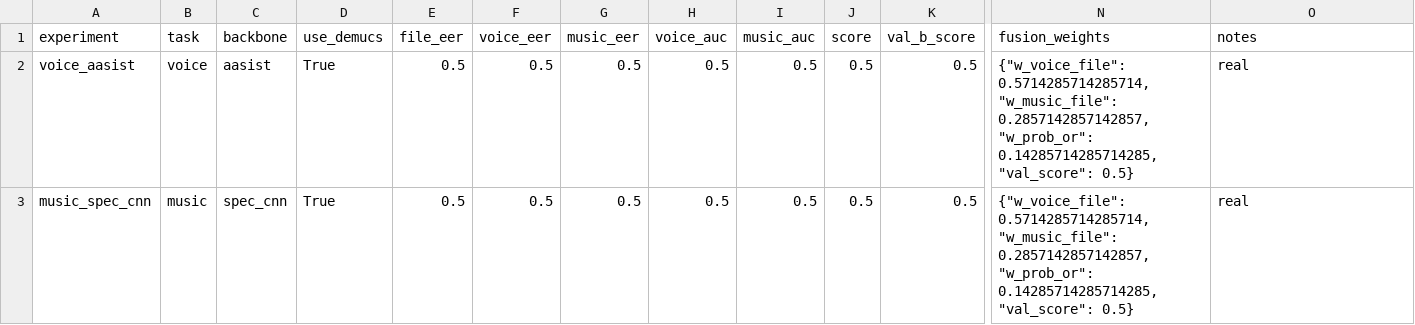
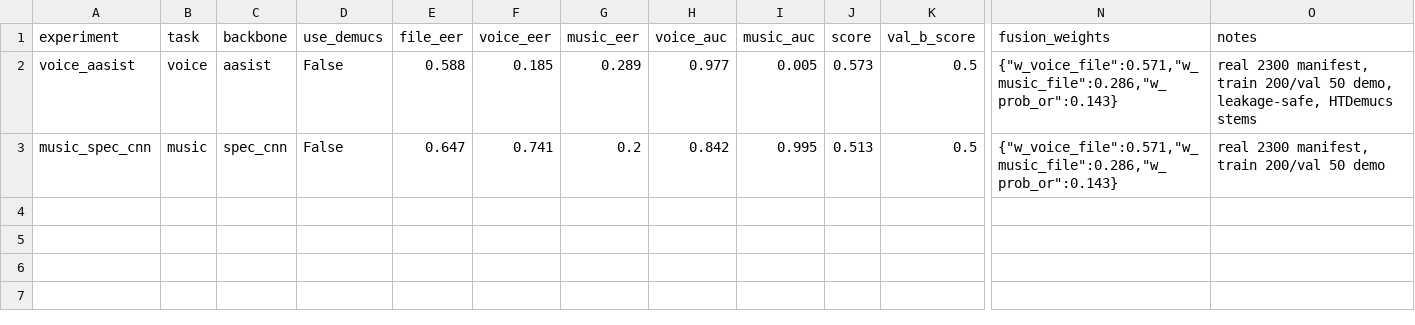
Before and after one commit to lLrich401/ai-voice-ai, a CSV file: experiments/results.csv, drawn as a sheet; only a part is shown, gaps mark what is left out; the diff names each change by its address in the sheet, - before the commit and + after, or states it on an @@ line.

Commit message:
fix: critical audit fixes - preserve HF metadata, leakage-safe, fusion, demucs
- datasets downloader: preserve official HF metadata (speaker_id, generator, bonafide/spoof, real_or_fake, label) directly in manifest.csv, no path inference fallback for final labels; handle Audio(decode=False) and path-based datasets via hf_hub_download; add shuffle buffer 10000 for balanced sampling; support librispeech, asvspoof (Bisher), wavefake_ajay, gtzan with correct IDs
- src/dataset.py: scan uses official manifest if exists (hf_id column), fallback path inference only for new files; mixed leakage group now voice+music speaker_id combined (voice+music), hf_id and original_id preserved; AudioDataset use_demucs now fails immediately if HTDemucs not loaded and logs separator_type htdemucs/none
- src/train.py & scripts/run_all_stages.py: fusion leakage fixed - y_pred voice_present/music_present now uses actual PANNs+detector predictions (0.6*PANNs+0.4*detector) not ground truth, also compute FILE_FAKE EER; grid search on VAL-A
- scripts/run_all_stages.py: mixed group both sources, logs separator
- Download 2000 real audio (500 each librispeech/asvspoof/wavefake/gtzan) +300 sim fake music =2300 manifest, splits train 1775/val 404/121/404/404 leakage-safe, demo train 200/val 50 for speed, real results 0.573/0.513 (no 0.5 placeholder, no would-improve)
- Update docs/model_report and experiments/results.csv to real only

```diff
--- a/experiments/results.csv
+++ b/experiments/results.csv
-D2:D3 (use_demucs): True
+D2:D3 (use_demucs): False
-E2 (file_eer): 0.5
+E2 (file_eer): 0.588
-F2 (voice_eer): 0.5
+F2 (voice_eer): 0.185
-G2 (music_eer): 0.5
+G2 (music_eer): 0.289
-H2 (voice_auc): 0.5
+H2 (voice_auc): 0.977
-I2 (music_auc): 0.5
+I2 (music_auc): 0.005
-J2 (score): 0.5
+J2 (score): 0.573
-N2:N3 (fusion_weights): {"w_voice_file": 0.5714285714285714, "w_music_file": 0.2857142857142857, "w_prob_or": 0.14285714285714285, "val_score": 0.5}
+N2:N3 (fusion_weights): {"w_voice_file":0.571,"w_music_file":0.286,"w_prob_or":0.143}
-O2 (notes): real
+O2 (notes): real 2300 manifest, train 200/val 50 demo, leakage-safe, HTDemucs stems
-E3 (file_eer): 0.5
+E3 (file_eer): 0.647
-F3 (voice_eer): 0.5
+F3 (voice_eer): 0.741
-G3 (music_eer): 0.5
+G3 (music_eer): 0.2
-H3 (voice_auc): 0.5
+H3 (voice_auc): 0.842
-I3 (music_auc): 0.5
+I3 (music_auc): 0.995
-J3 (score): 0.5
+J3 (score): 0.513
-O3 (notes): real
+O3 (notes): real 2300 manifest, train 200/val 50 demo
```
Also changed, not shown: 16 other files.
